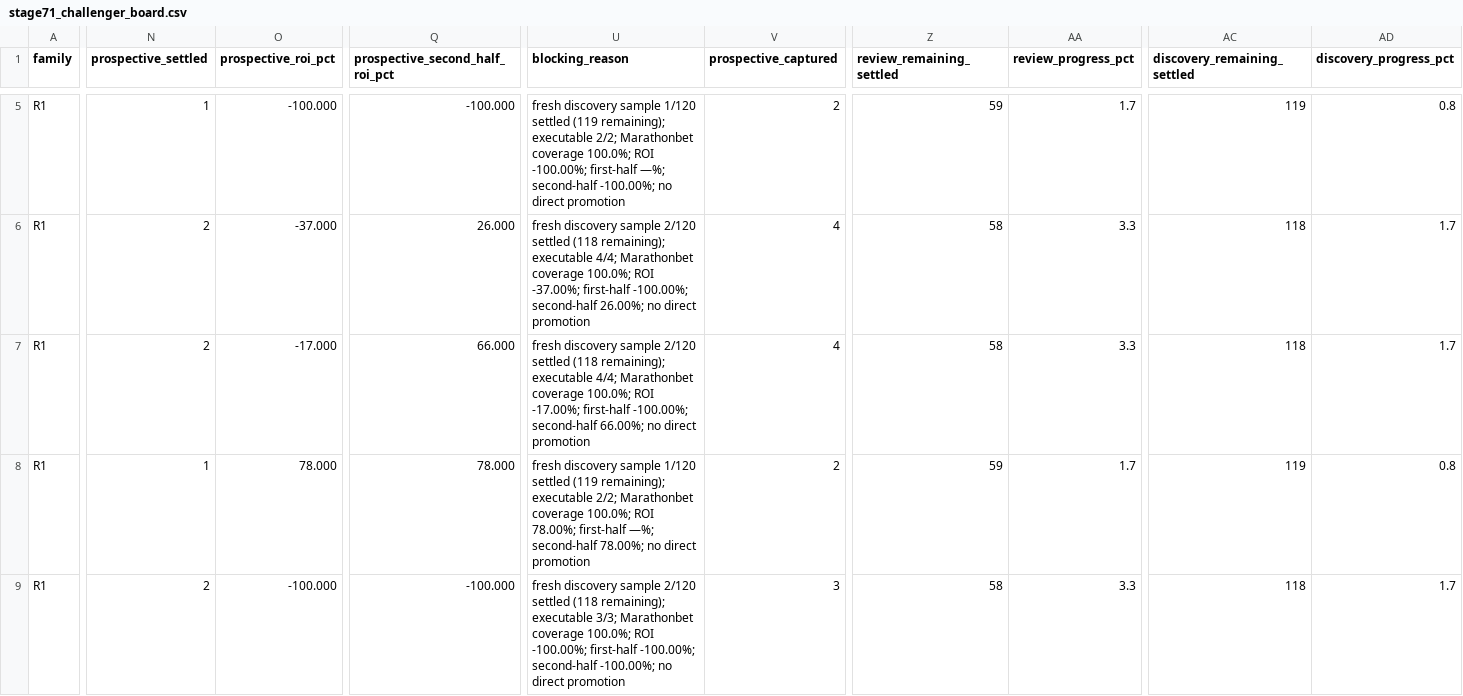
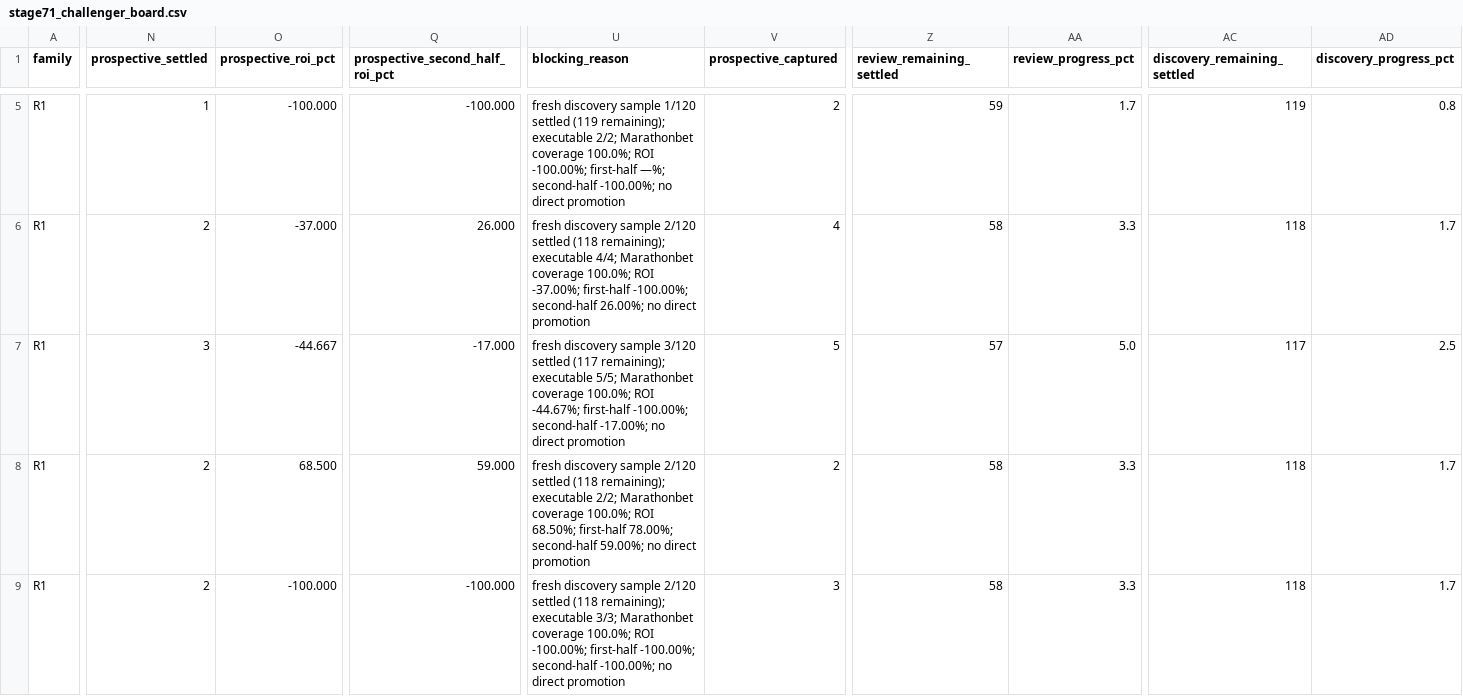
Before and after one commit to nekakoval-crypto/football-data-bridge, a CSV file: ops/stage71_challenger_board.csv, drawn as a sheet; only a part is shown, gaps mark what is left out; the diff covers the shown part only; the diff names each change by its address in the sheet, - before the commit and + after, or states it on an @@ line.

```diff
--- a/ops/stage71_challenger_board.csv
+++ b/ops/stage71_challenger_board.csv
-N7 (prospective_settled): 2
+N7 (prospective_settled): 3
-O7 (prospective_roi_pct): -17.000
+O7 (prospective_roi_pct): -44.667
-Q7 (prospective_second_half_roi_pct): 66.000
+Q7 (prospective_second_half_roi_pct): -17.000
-U7 (blocking_reason): …discovery sample 2/120 settled (118 remaining); executable 4/4; Marathonbet coverage 100.0%; ROI -17.00%; first-half -100.00%; second-half 66.00%; no direct…
+U7 (blocking_reason): …discovery sample 3/120 settled (117 remaining); executable 5/5; Marathonbet coverage 100.0%; ROI -44.67%; first-half -100.00%; second-half -17.00%; no direct…
-V7 (prospective_captured): 4
+V7 (prospective_captured): 5
-Z7 (review_remaining_settled): 58
+Z7 (review_remaining_settled): 57
-AA7 (review_progress_pct): 3.3
+AA7 (review_progress_pct): 5.0
-AC7 (discovery_remaining_settled): 118
+AC7 (discovery_remaining_settled): 117
-AD7 (discovery_progress_pct): 1.7
+AD7 (discovery_progress_pct): 2.5
-N8 (prospective_settled): 1
+N8 (prospective_settled): 2
-O8 (prospective_roi_pct): 78.000
+O8 (prospective_roi_pct): 68.500
-Q8 (prospective_second_half_roi_pct): 78.000
+Q8 (prospective_second_half_roi_pct): 59.000
-U8 (blocking_reason): …discovery sample 1/120 settled (119 remaining); executable 2/2; Marathonbet coverage 100.0%; ROI 78.00%; first-half —%; second-half 78.00%; no direct…
+U8 (blocking_reason): …discovery sample 2/120 settled (118 remaining); executable 2/2; Marathonbet coverage 100.0%; ROI 68.50%; first-half 78.00%; second-half 59.00%; no direct…
-Z8 (review_remaining_settled): 59
+Z8 (review_remaining_settled): 58
-AA8 (review_progress_pct): 1.7
+AA8 (review_progress_pct): 3.3
-AC8 (discovery_remaining_settled): 119
+AC8 (discovery_remaining_settled): 118
-AD8 (discovery_progress_pct): 0.8
+AD8 (discovery_progress_pct): 1.7
```
Also changed, not shown: 63 edited cells elsewhere in this file, ops/current_round_fixtures.csv, ops/current_round_leagues.csv, 12 other files.
